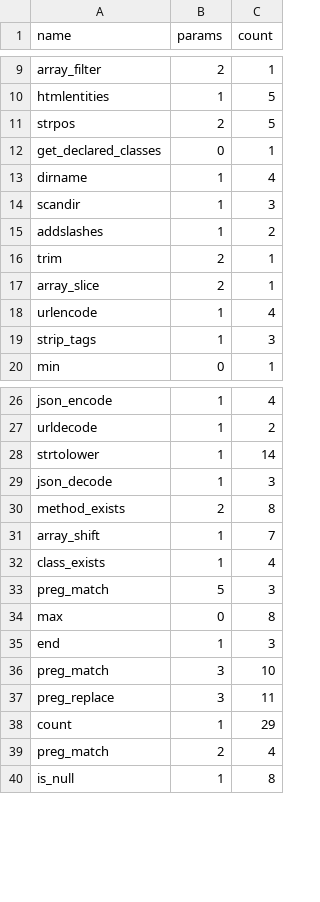
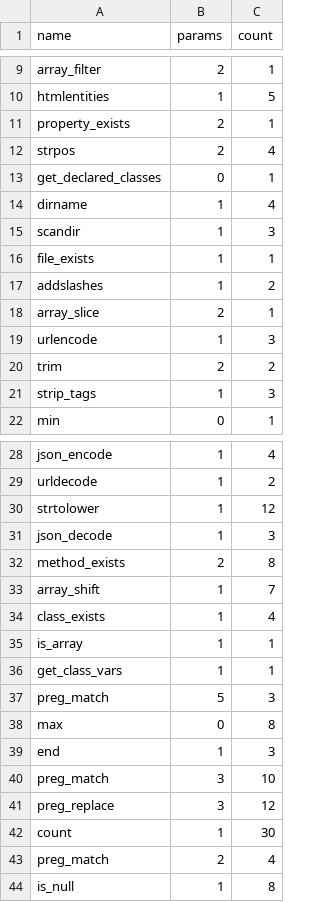
Before and after one commit to wikiLingo/wikiLingo.net, a CSV file: LibraryCalls.csv, drawn as a sheet; only a part is shown, gaps mark what is left out; the diff covers the shown part only.

```diff
--- a/LibraryCalls.csv
+++ b/LibraryCalls.csv
@@ -10,3 +10,4 @@ array_filter;2;1
 htmlentities;1;5
-strpos;2;5
+property_exists;2;1
+strpos;2;4
 get_declared_classes;0;1
@@ -14,6 +15,7 @@ dirname;1;4
 scandir;1;3
+file_exists;1;1
 addslashes;1;2
-trim;2;1
 array_slice;2;1
-urlencode;1;4
+urlencode;1;3
+trim;2;2
 strip_tags;1;3
@@ -27,3 +29,3 @@ json_encode;1;4
 urldecode;1;2
-strtolower;1;14
+strtolower;1;12
 json_decode;1;3
@@ -32,2 +34,4 @@ array_shift;1;7
 class_exists;1;4
+is_array;1;1
+get_class_vars;1;1
 preg_match;5;3
@@ -36,4 +40,4 @@ end;1;3
 preg_match;3;10
-preg_replace;3;11
-count;1;29
+preg_replace;3;12
+count;1;30
 preg_match;2;4
```
Also changed, not shown: 2 edited cells elsewhere in this file, EmittedNodes.csv, 3 other files.
